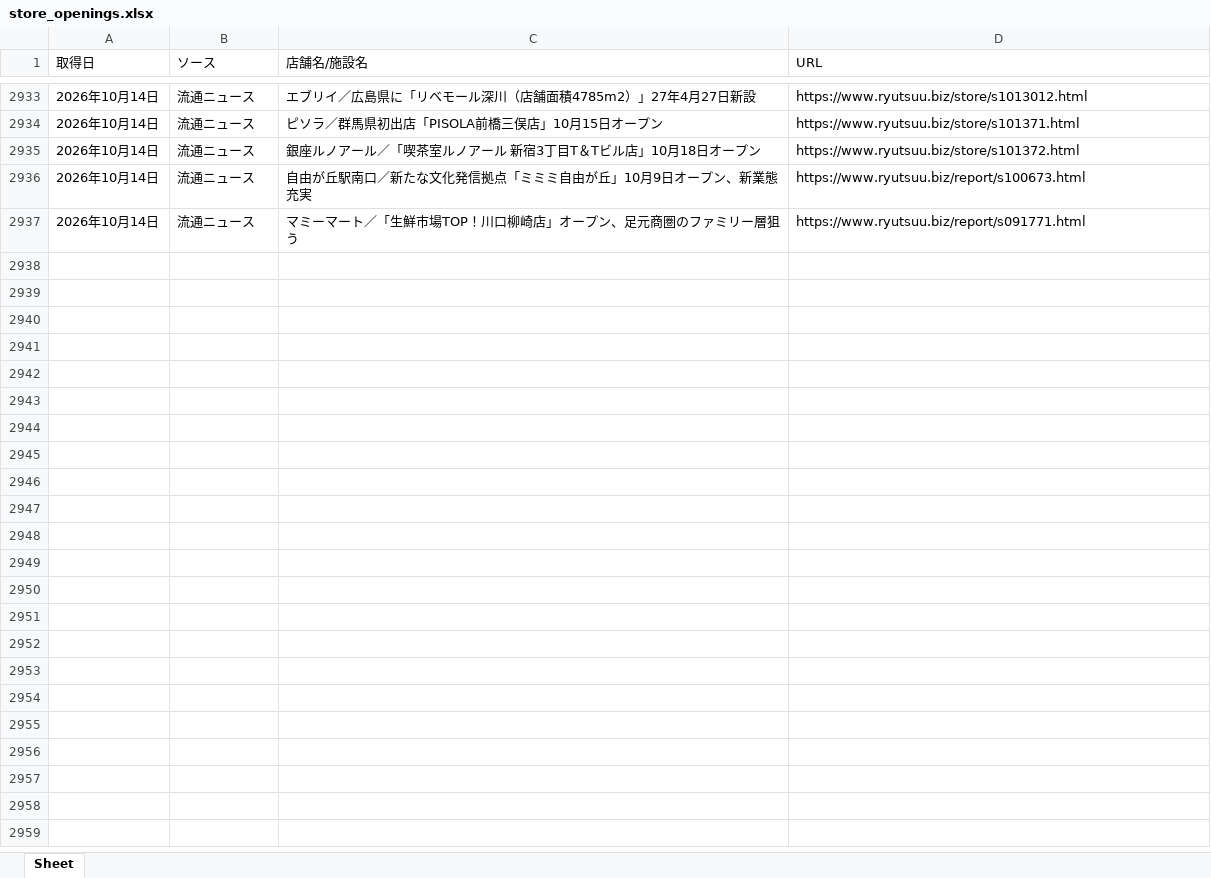
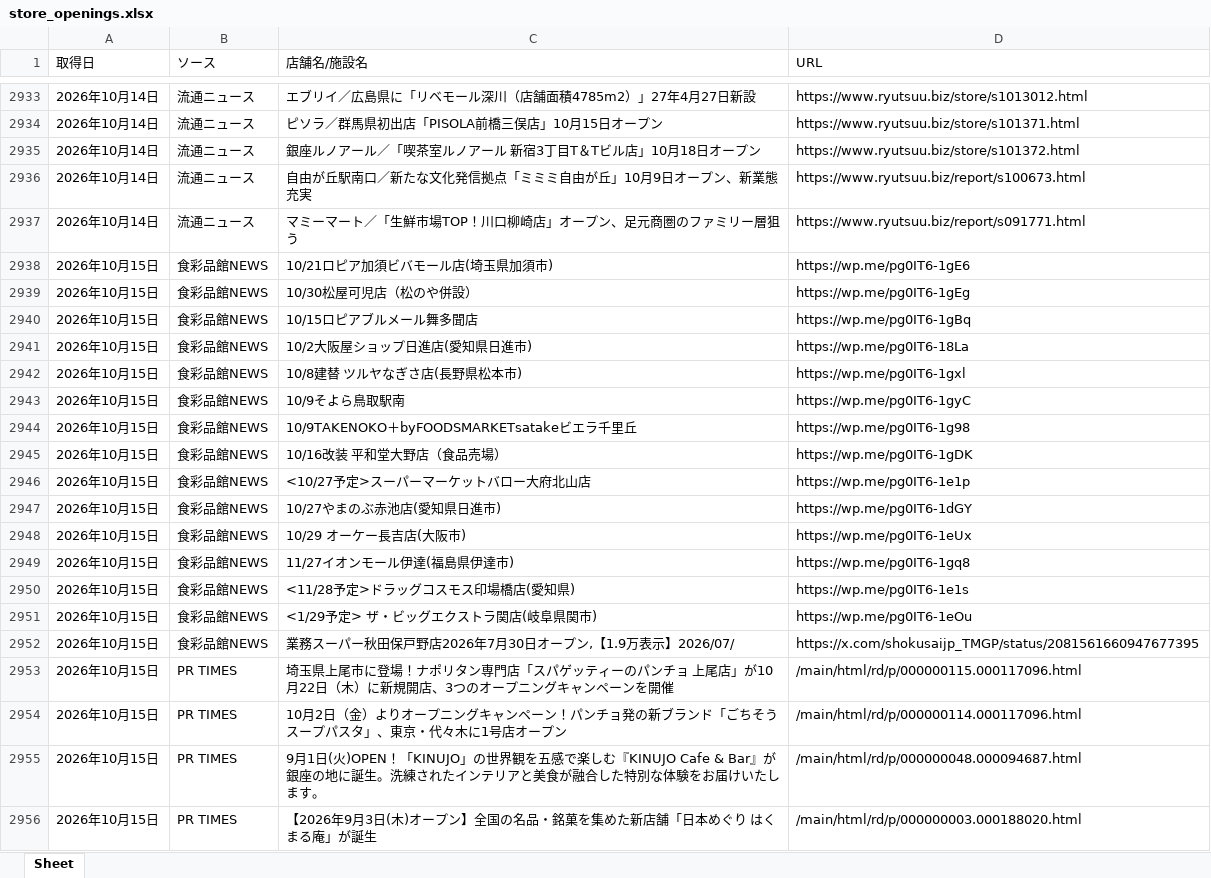
Before and after one commit to yujichan1-hub/newshop_collector, an Excel workbook: data/store_openings.xlsx, sheet Sheet, drawn as a sheet; only a part is shown, gaps mark what is left out; values as stored, in another font and other column widths than the file's, no borders; the diff covers the shown part only; the diff names each change by its address in the sheet, - before the commit and + after, or states it on an @@ line.

```diff
--- a/data/store_openings.xlsx (sheet Sheet)
+++ b/data/store_openings.xlsx (sheet Sheet)
+row 2938: 2026年10月15日 | 食彩品館NEWS | 10/21ロピア加須ビバモール店(埼玉県加須市) | https://wp.me/pg0IT6-1gE6
+row 2939: 2026年10月15日 | 食彩品館NEWS | 10/30松屋可児店（松のや併設） | https://wp.me/pg0IT6-1gEg
+row 2940: 2026年10月15日 | 食彩品館NEWS | 10/15ロピアブルメール舞多聞店 | https://wp.me/pg0IT6-1gBq
+row 2941: 2026年10月15日 | 食彩品館NEWS | 10/2大阪屋ショップ日進店(愛知県日進市) | https://wp.me/pg0IT6-18La
+row 2942: 2026年10月15日 | 食彩品館NEWS | 10/8建替 ツルヤなぎさ店(長野県松本市) | https://wp.me/pg0IT6-1gxl
+row 2943: 2026年10月15日 | 食彩品館NEWS | 10/9そよら鳥取駅南 | https://wp.me/pg0IT6-1gyC
+row 2944: 2026年10月15日 | 食彩品館NEWS | 10/9TAKENOKO＋byFOODSMARKETsatakeビエラ千里丘 | https://wp.me/pg0IT6-1g98
+row 2945: 2026年10月15日 | 食彩品館NEWS | 10/16改装 平和堂大野店（食品売場） | https://wp.me/pg0IT6-1gDK
+row 2946: 2026年10月15日 | 食彩品館NEWS | <10/27予定>スーパーマーケットバロー大府北山店 | https://wp.me/pg0IT6-1e1p
+row 2947: 2026年10月15日 | 食彩品館NEWS | 10/27やまのぶ赤池店(愛知県日進市) | https://wp.me/pg0IT6-1dGY
+row 2948: 2026年10月15日 | 食彩品館NEWS | 10/29 オーケー長吉店(大阪市) | https://wp.me/pg0IT6-1eUx
+row 2949: 2026年10月15日 | 食彩品館NEWS | 11/27イオンモール伊達(福島県伊達市) | https://wp.me/pg0IT6-1gq8
+row 2950: 2026年10月15日 | 食彩品館NEWS | <11/28予定>ドラッグコスモス印場橋店(愛知県) | https://wp.me/pg0IT6-1e1s
+row 2951: 2026年10月15日 | 食彩品館NEWS | <1/29予定> ザ・ビッグエクストラ関店(岐阜県関市) | https://wp.me/pg0IT6-1eOu
+row 2952: 2026年10月15日 | 食彩品館NEWS | 業務スーパー秋田保戸野店2026年7月30日オープン,【1.9万表示】2026/07/ | https://x.com/shokusaijp_TMGP/status/2081561660947677395
+row 2953: 2026年10月15日 | PR TIMES | 埼玉県上尾市に登場！ナポリタン専門店「スパゲッティーのパンチョ 上尾店」が10月22日（木）に新規開店、3つのオープニングキャンペーンを開催 | /main/html/rd/p/000000115.000117096.html
+row 2954: 2026年10月15日 | PR TIMES | 10月2日（金）よりオープニングキャンペーン！パンチョ発の新ブランド「ごちそうスープパスタ」、東京・代々木に1号店オープン | /main/html/rd/p/000000114.000117096.html
+row 2955: 2026年10月15日 | PR TIMES | 9月1日(火)OPEN！「KINUJO」の世界観を五感で楽しむ『KINUJO Cafe & Bar』が銀座の地に誕生。洗練されたインテリアと美食が融合した特別な体験をお届けいたします。 | /main/html/rd/p/000000048.000094687.html
+row 2956: 2026年10月15日 | PR TIMES | 【2026年9月3日(木)オープン】全国の名品・銘菓を集めた新店舗「日本めぐり はくまる庵」が誕生 | /main/html/rd/p/000000003.000188020.html
```
Also changed, not shown: 56 added rows elsewhere in this sheet, 1 other file.
